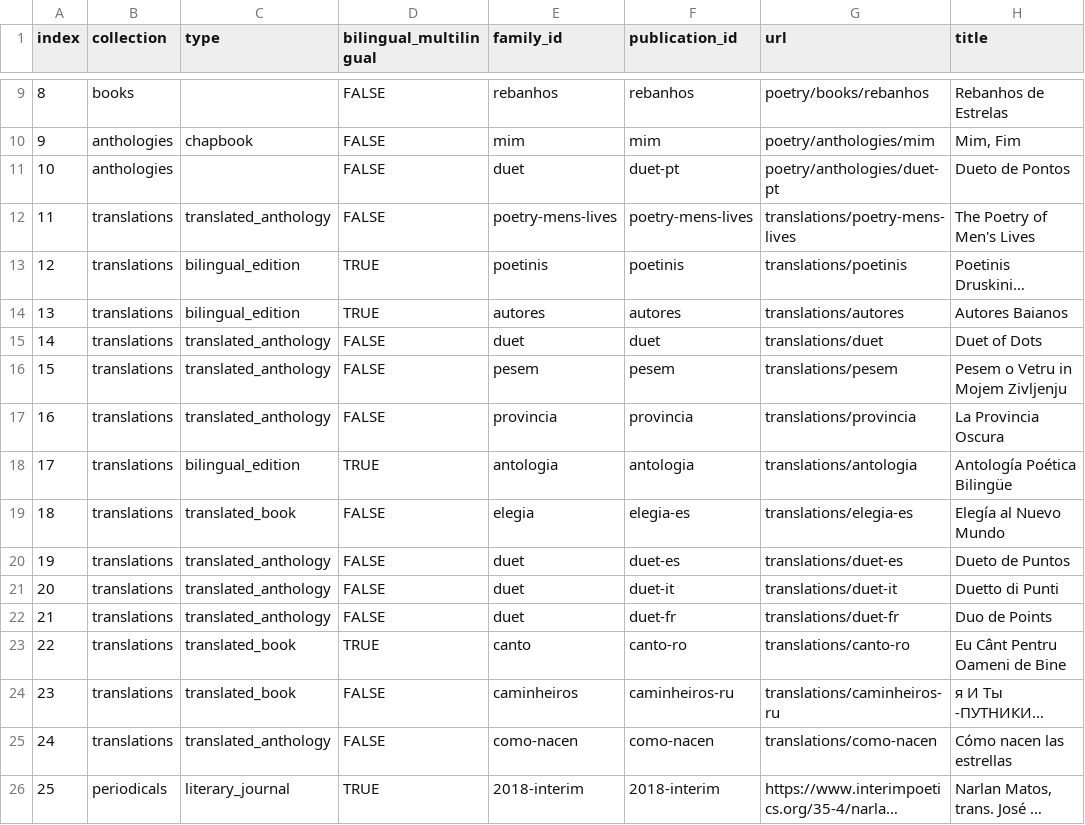
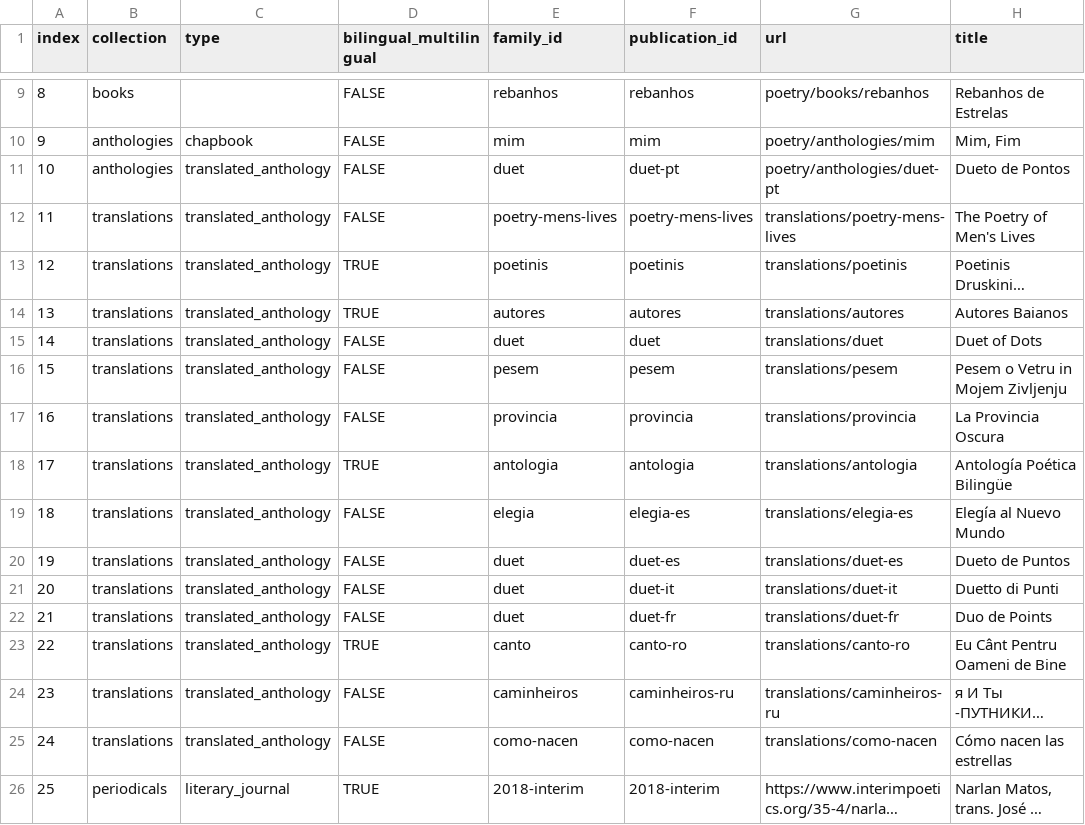
Before and after one commit to narlanmatos/narlanmatos.github.io, a CSV file: _data/publications.csv, drawn as a sheet; only a part is shown, gaps mark what is left out; long unchanged cells end in …; the diff names each change by its address in the sheet, - before the commit and + after, or states it on an @@ line.

Commit message:
merge bilingual_edition and translated_antholgoy

```diff
--- a/_data/publications.csv
+++ b/_data/publications.csv
-C11 (type): (empty)
+C11 (type): translated_anthology
-C13:C14 (type): bilingual_edition
+C13:C14 (type): translated_anthology
-C18 (type): bilingual_edition
+C18 (type): translated_anthology
-C19 (type): translated_book
+C19 (type): translated_anthology
-C23:C24 (type): translated_book
+C23:C24 (type): translated_anthology
```
